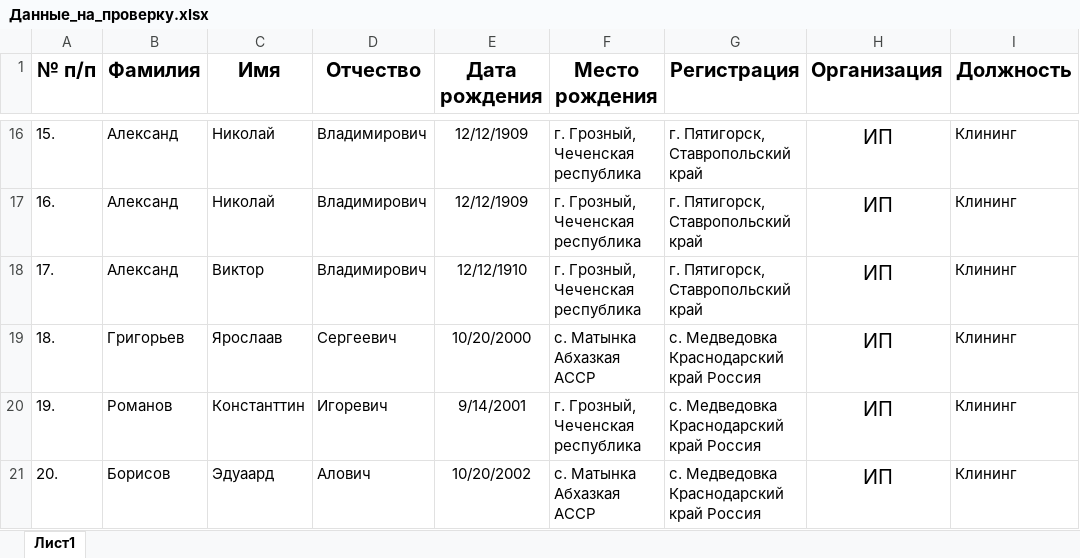
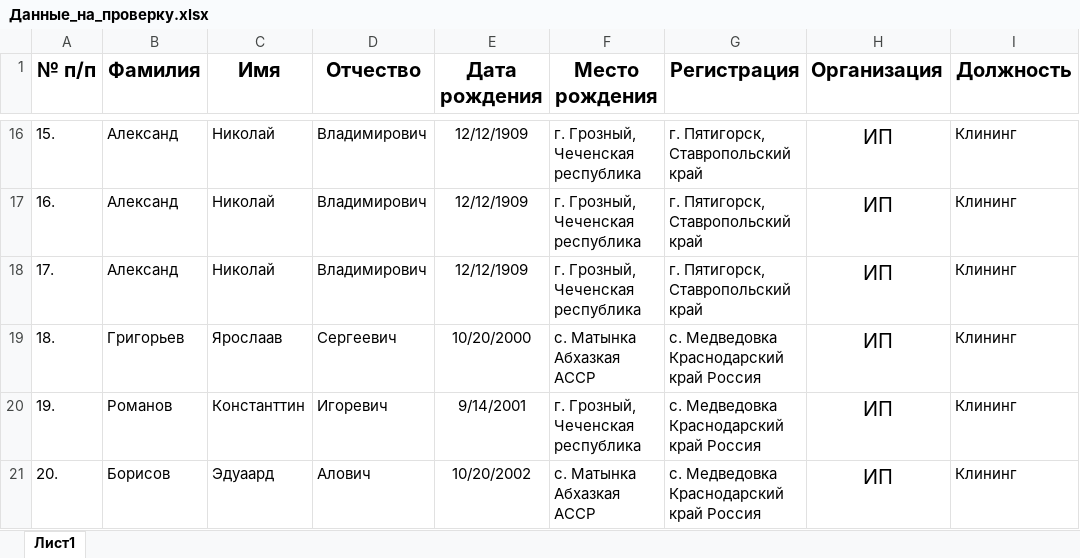
Before and after one commit to Jail07/AccreditationApp, an Excel workbook: Данные_на_проверку.xlsx, sheet Лист1, drawn as a sheet; only a part is shown, gaps mark what is left out; values as stored, in another font and other column widths than the file's, no borders; the diff names each change by its address in the sheet, - before the commit and + after, or states it on an @@ line.

```diff
--- a/Данные_на_проверку.xlsx (sheet Лист1)
+++ b/Данные_на_проверку.xlsx (sheet Лист1)
-C18 (Имя): Виктор
+C18 (Имя): Николай
-E18 (Дата рождения): 12/12/1910
+E18 (Дата рождения): 12/12/1909
```
Also changed, not shown: 13 other files.
